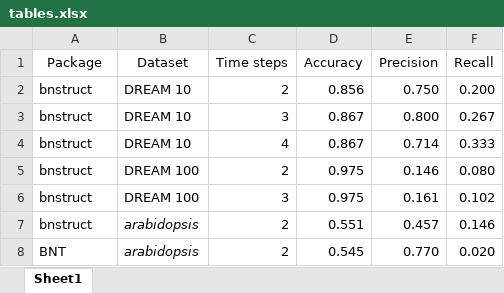
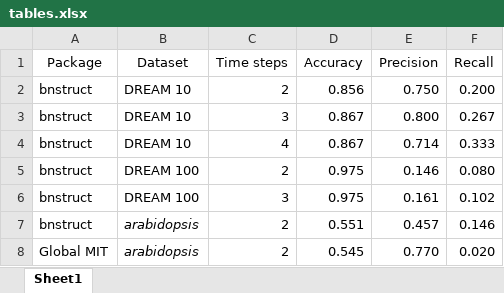
Before and after one commit to stewarthkerr/CS760_project, an Excel workbook: figures/tables.xlsx, sheet Sheet1, drawn as a sheet; values as stored, in another font and other column widths than the file's, no borders; the diff names each change by its address in the sheet, - before the commit and + after, or states it on an @@ line.

Commit message:
Fixed name of matlab package

```diff
--- a/figures/tables.xlsx (sheet Sheet1)
+++ b/figures/tables.xlsx (sheet Sheet1)
-A8 (Package): BNT
+A8 (Package): Global MIT
```
